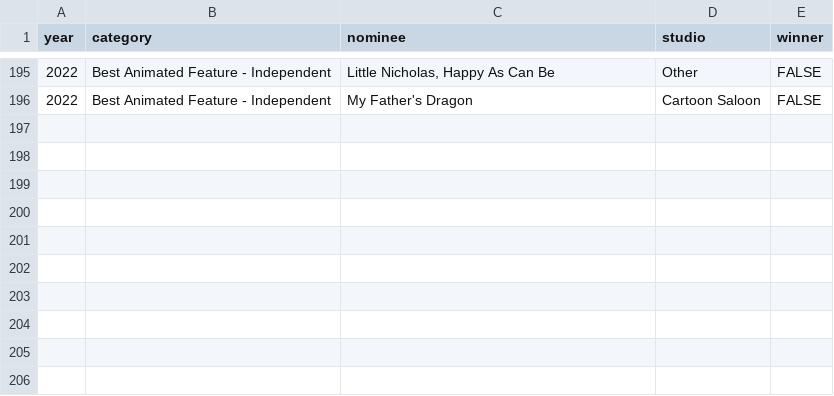
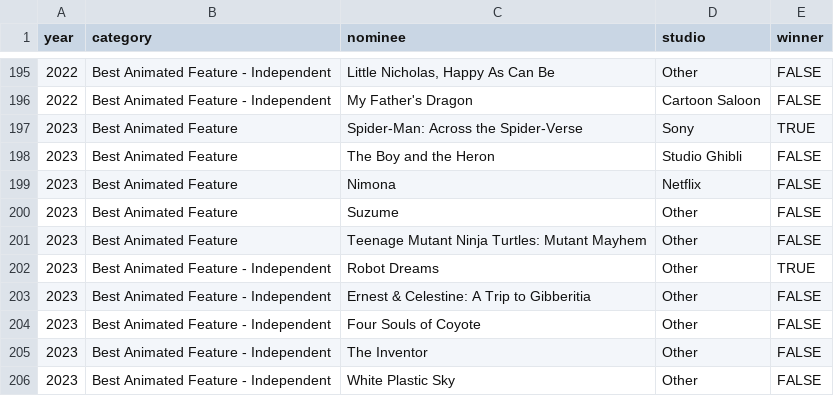
Before and after one commit to eugenerbl/animated-film-awards, a CSV file: annie.csv, drawn as a sheet; only a part is shown, gaps mark what is left out; the diff names each change by its address in the sheet, - before the commit and + after, or states it on an @@ line.

```diff
--- a/annie.csv
+++ b/annie.csv
+row 197: 2023 | Best Animated Feature | Spider-Man: Across the Spider-Verse | Sony | TRUE
+row 198: 2023 | Best Animated Feature | The Boy and the Heron | Studio Ghibli | FALSE
+row 199: 2023 | Best Animated Feature | Nimona | Netflix | FALSE
+row 200: 2023 | Best Animated Feature | Suzume | Other | FALSE
+row 201: 2023 | Best Animated Feature | Teenage Mutant Ninja Turtles: Mutant Mayhem | Other | FALSE
+row 202: 2023 | Best Animated Feature - Independent | Robot Dreams | Other | TRUE
+row 203: 2023 | Best Animated Feature - Independent | Ernest & Celestine: A Trip to Gibberitia | Other | FALSE
+row 204: 2023 | Best Animated Feature - Independent | Four Souls of Coyote | Other | FALSE
+row 205: 2023 | Best Animated Feature - Independent | The Inventor | Other | FALSE
+row 206: 2023 | Best Animated Feature - Independent | White Plastic Sky | Other | FALSE
```
Also changed, not shown: bafta.csv, globe.csv, 3 other files.
